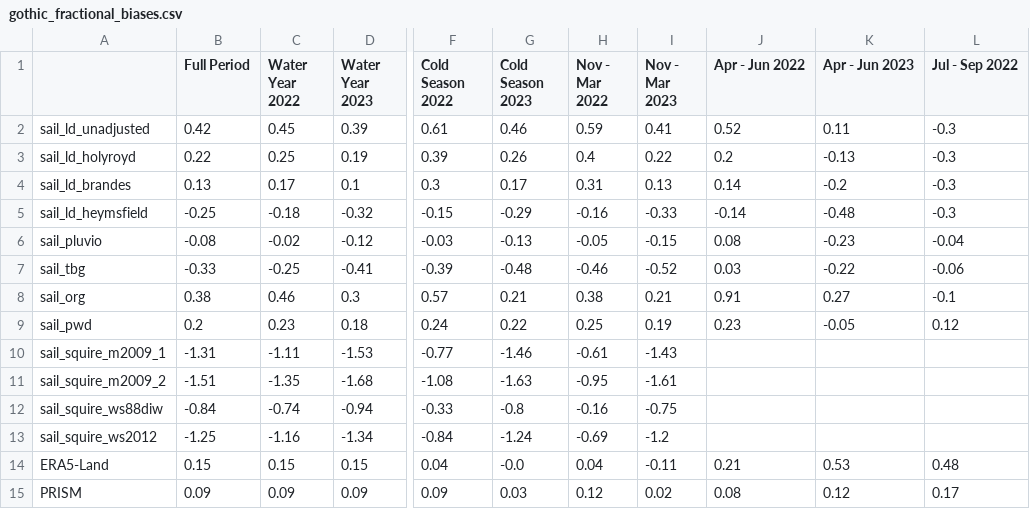
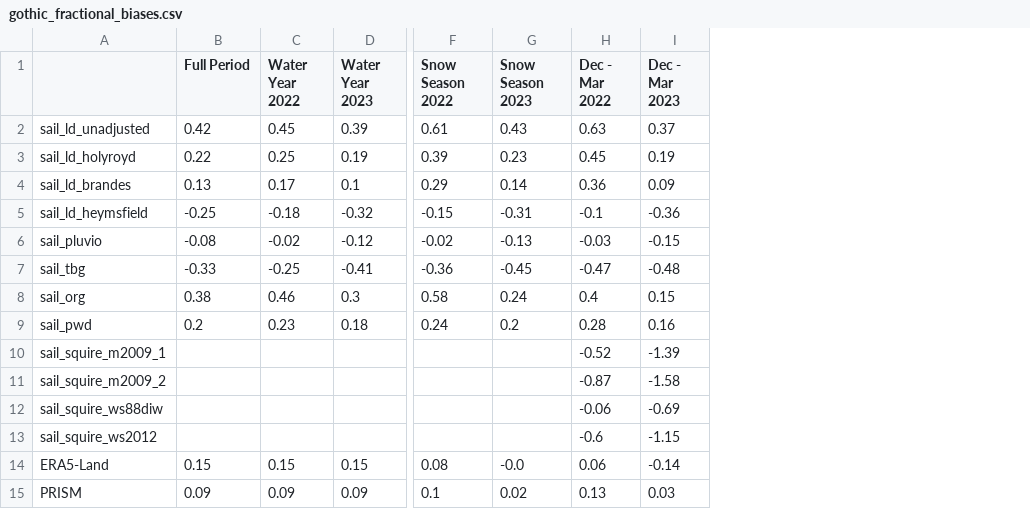
Before and after one commit to dlhogan97/S3-precipitation-rodeo, a CSV file: 04_products/tables/gothic_fractional_biases.csv, drawn as a sheet; only a part is shown, gaps mark what is left out; removed rows and columns are numbered as before the commit, all else as after; the diff covers the shown part only; the diff names each change by its address in the sheet, - before the commit and + after, or states it on an @@ line.

```diff
--- a/04_products/tables/gothic_fractional_biases.csv
+++ b/04_products/tables/gothic_fractional_biases.csv
-column G (Cold Season 2023), rows 2-15: 0.46 | 0.26 | 0.17 | -0.29 | -0.13 | -0.48 | 0.21 | 0.22 | -1.46 | -1.63 | -0.8 | -1.24 | -0.0 | 0.03
-column H (Nov - Mar 2022), rows 2-15: 0.59 | 0.4 | 0.31 | -0.16 | -0.05 | -0.46 | 0.38 | 0.25 | -0.61 | -0.95 | -0.16 | -0.69 | 0.04 | 0.12
-column I (Nov - Mar 2023), rows 2-15: 0.41 | 0.22 | 0.13 | -0.33 | -0.15 | -0.52 | 0.21 | 0.19 | -1.43 | -1.61 | -0.75 | -1.2 | -0.11 | 0.02
-column J (Apr - Jun 2022), rows 2-15: 0.52 | 0.2 | 0.14 | -0.14 | 0.08 | 0.03 | 0.91 | 0.23 |  |  |  |  | 0.21 | 0.08
-column K (Apr - Jun 2023), rows 2-15: 0.11 | -0.13 | -0.2 | -0.48 | -0.23 | -0.22 | 0.27 | -0.05 |  |  |  |  | 0.53 | 0.12
-column L (Jul - Sep 2022), rows 2-15: -0.3 | -0.3 | -0.3 | -0.3 | -0.04 | -0.06 | -0.1 | 0.12 |  |  |  |  | 0.48 | 0.17
+column G (Snow Season 2023), rows 2-15: 0.43 | 0.23 | 0.14 | -0.31 | -0.13 | -0.45 | 0.24 | 0.2 |  |  |  |  | -0.0 | 0.02
+column H (Dec - Mar 2022), rows 2-15: 0.63 | 0.45 | 0.36 | -0.1 | -0.03 | -0.47 | 0.4 | 0.28 | -0.52 | -0.87 | -0.06 | -0.6 | 0.06 | 0.13
+column I (Dec - Mar 2023), rows 2-15: 0.37 | 0.19 | 0.09 | -0.36 | -0.15 | -0.48 | 0.15 | 0.16 | -1.39 | -1.58 | -0.69 | -1.15 | -0.14 | 0.03
-F1: Cold Season 2022
+F1: Snow Season 2022
-F4 (Snow Season 2022): 0.3
+F4 (Snow Season 2022): 0.29
-F6 (Snow Season 2022): -0.03
+F6 (Snow Season 2022): -0.02
-F7 (Snow Season 2022): -0.39
+F7 (Snow Season 2022): -0.36
-F8 (Snow Season 2022): 0.57
+F8 (Snow Season 2022): 0.58
-B10 (Full Period): -1.31
+B10 (Full Period): (empty)
-C10 (Water Year 2022): -1.11
+C10 (Water Year 2022): (empty)
-D10 (Water Year 2023): -1.53
+D10 (Water Year 2023): (empty)
-F10 (Snow Season 2022): -0.77
+F10 (Snow Season 2022): (empty)
-B11 (Full Period): -1.51
+B11 (Full Period): (empty)
-C11 (Water Year 2022): -1.35
+C11 (Water Year 2022): (empty)
-D11 (Water Year 2023): -1.68
+D11 (Water Year 2023): (empty)
-F11 (Snow Season 2022): -1.08
+F11 (Snow Season 2022): (empty)
-B12 (Full Period): -0.84
+B12 (Full Period): (empty)
-C12 (Water Year 2022): -0.74
+C12 (Water Year 2022): (empty)
-D12 (Water Year 2023): -0.94
+D12 (Water Year 2023): (empty)
-F12 (Snow Season 2022): -0.33
+F12 (Snow Season 2022): (empty)
-B13 (Full Period): -1.25
+B13 (Full Period): (empty)
-C13 (Water Year 2022): -1.16
+C13 (Water Year 2022): (empty)
-D13 (Water Year 2023): -1.34
+D13 (Water Year 2023): (empty)
-F13 (Snow Season 2022): -0.84
+F13 (Snow Season 2022): (empty)
-F14 (Snow Season 2022): 0.04
+F14 (Snow Season 2022): 0.08
-F15 (Snow Season 2022): 0.09
+F15 (Snow Season 2022): 0.1
```
Also changed, not shown: 1 edited cell elsewhere in this file, 04_products/tables/gothic_normalized_bias.csv, 04_products/tables/kettle_ponds_fractional_biases.csv, 12 other files.
